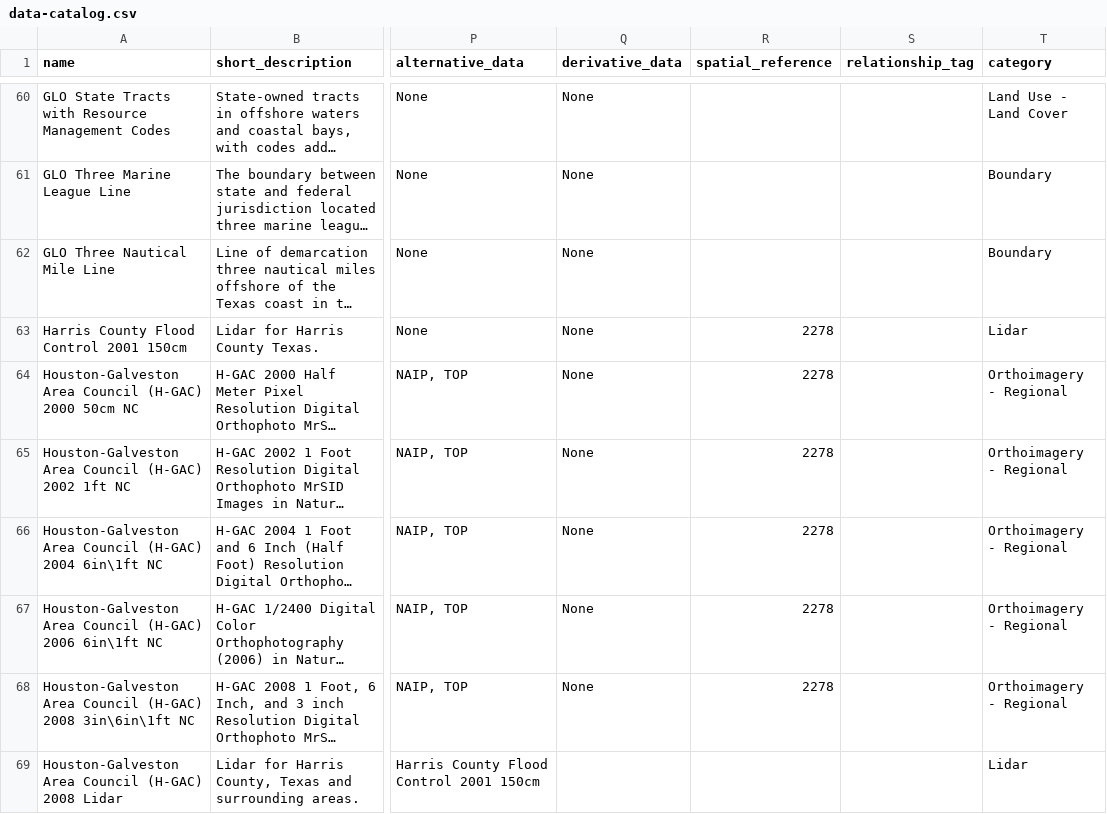
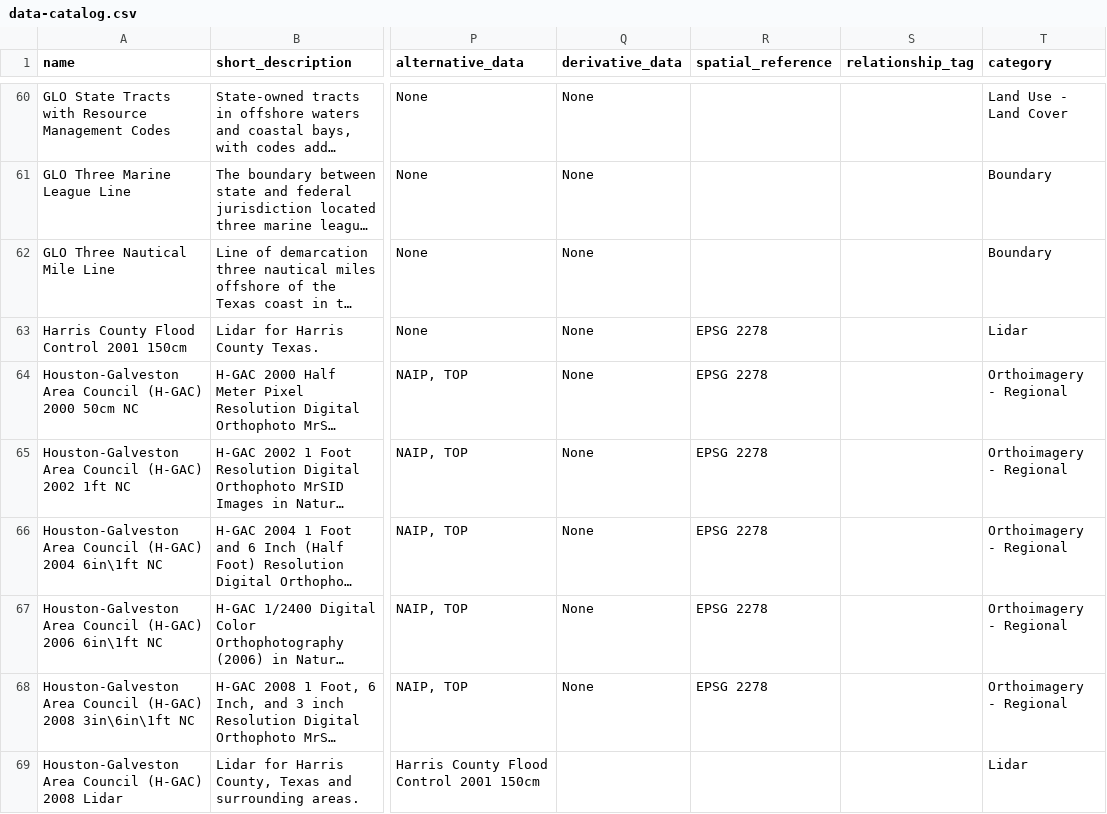
Before and after one commit to DavidHickman/tnris.org, a CSV file: content/data-catalog.csv, drawn as a sheet; only a part is shown, gaps mark what is left out; long unchanged cells end in …; the diff covers the shown part only; the diff names each change by its address in the sheet, - before the commit and + after, or states it on an @@ line.

```diff
--- a/content/data-catalog.csv
+++ b/content/data-catalog.csv
-R63:R68 (spatial_reference): 2278
+R63:R68 (spatial_reference): EPSG 2278
```
Also changed, not shown: 169 edited cells elsewhere in this file, 5 other files.
